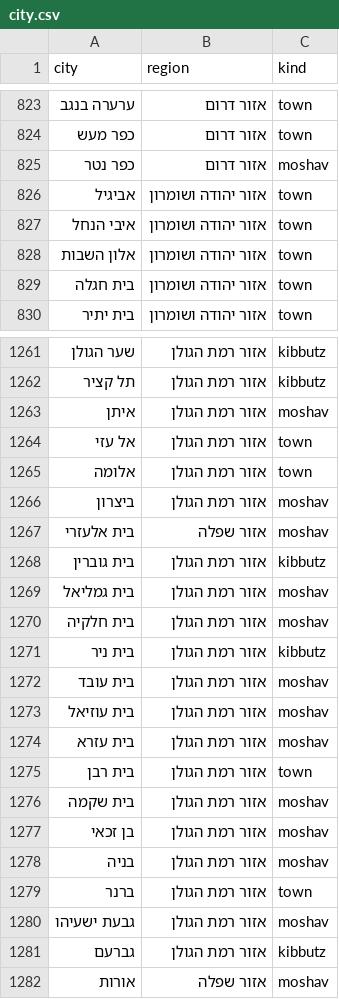
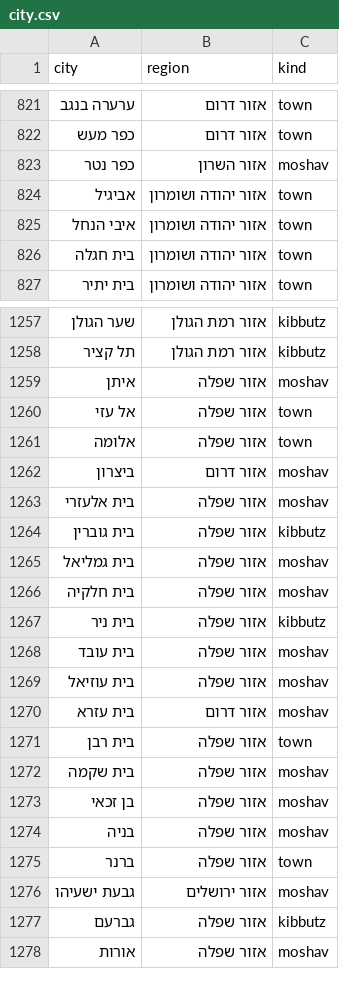
Before and after one commit to oren-havshush/haide-scrapper, a CSV file: CSV files/city.csv, drawn as a sheet; only a part is shown, gaps mark what is left out; the diff covers the shown part only.

```diff
--- a/CSV files/city.csv
+++ b/CSV files/city.csv
@@ -824,6 +822,5 @@ city,region,kind
 כפר מעש,אזור דרום,town
-כפר נטר,אזור דרום,moshav
+כפר נטר,אזור השרון,moshav
 אביגיל,אזור יהודה ושומרון,town
 איבי הנחל,אזור יהודה ושומרון,town
-אלון השבות,אזור יהודה ושומרון,town
 בית חגלה,אזור יהודה ושומרון,town
@@ -1262,21 +1258,21 @@ city,region,kind
 תל קציר,אזור רמת הגולן,kibbutz
-איתן,אזור רמת הגולן,moshav
-אל עזי,אזור רמת הגולן,town
-אלומה,אזור רמת הגולן,town
-ביצרון,אזור רמת הגולן,moshav
+איתן,אזור שפלה,moshav
+אל עזי,אזור שפלה,town
+אלומה,אזור שפלה,town
+ביצרון,אזור דרום,moshav
 בית אלעזרי,אזור שפלה,moshav
-בית גוברין,אזור רמת הגולן,kibbutz
-בית גמליאל,אזור רמת הגולן,moshav
-בית חלקיה,אזור רמת הגולן,moshav
-בית ניר,אזור רמת הגולן,kibbutz
-בית עובד,אזור רמת הגולן,moshav
-בית עוזיאל,אזור רמת הגולן,moshav
-בית עזרא,אזור רמת הגולן,moshav
-בית רבן,אזור רמת הגולן,town
-בית שקמה,אזור רמת הגולן,moshav
-בן זכאי,אזור רמת הגולן,moshav
-בניה,אזור רמת הגולן,moshav
-ברנר,אזור רמת הגולן,town
-גבעת ישעיהו,אזור רמת הגולן,moshav
-גברעם,אזור רמת הגולן,kibbutz
+בית גוברין,אזור שפלה,kibbutz
+בית גמליאל,אזור שפלה,moshav
+בית חלקיה,אזור שפלה,moshav
+בית ניר,אזור שפלה,kibbutz
+בית עובד,אזור שפלה,moshav
+בית עוזיאל,אזור שפלה,moshav
+בית עזרא,אזור דרום,moshav
+בית רבן,אזור שפלה,town
+בית שקמה,אזור שפלה,moshav
+בן זכאי,אזור שפלה,moshav
+בניה,אזור שפלה,moshav
+ברנר,אזור שפלה,town
+גבעת ישעיהו,אזור ירושלים,moshav
+גברעם,אזור שפלה,kibbutz
 אורות,אזור שפלה,moshav
```
Also changed, not shown: 3 removed rows and 6 edited cells elsewhere in this file, CSV files/city-extras.tsv, 5 other files.
